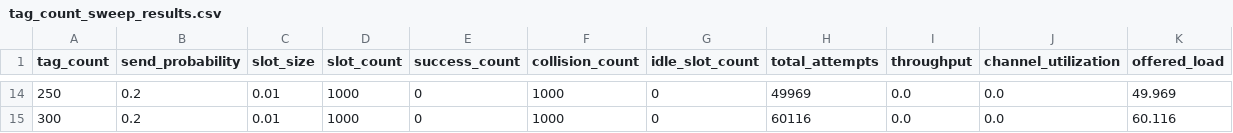
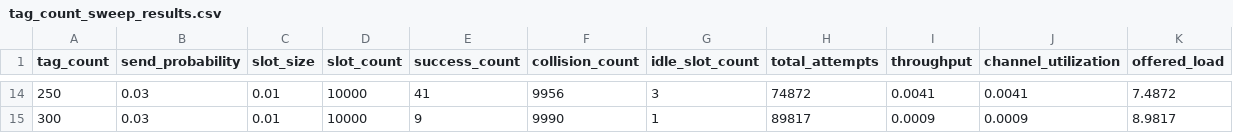
Before and after one commit to janfeise/RFID-Lab, a CSV file: lab 3/results/csv/tag_count_sweep_results.csv, drawn as a sheet; only a part is shown, gaps mark what is left out; the diff covers the shown part only.

```diff
--- a/lab 3/results/csv/tag_count_sweep_results.csv
+++ b/lab 3/results/csv/tag_count_sweep_results.csv
@@ -14,2 +14,2 @@ tag_count,send_probability,slot_size,slot_count,success_count,collision_count,id
-250,0.2,0.01,1000,0,1000,0,49969,0.0,0.0,49.969
-300,0.2,0.01,1000,0,1000,0,60116,0.0,0.0,60.116
+250,0.03,0.01,10000,41,9956,3,74872,0.0041,0.0041,7.4872
+300,0.03,0.01,10000,9,9990,1,89817,0.0009,0.0009,8.9817
```
Also changed, not shown: 108 edited cells elsewhere in this file, lab 3/results/csv/sweep_results.csv, 10 other files.
